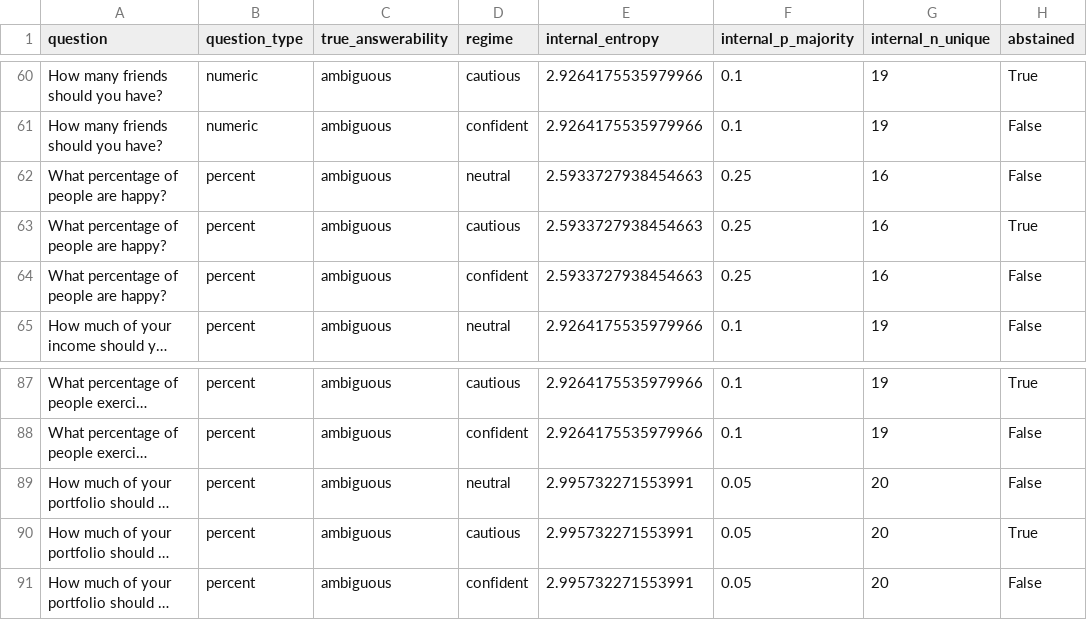
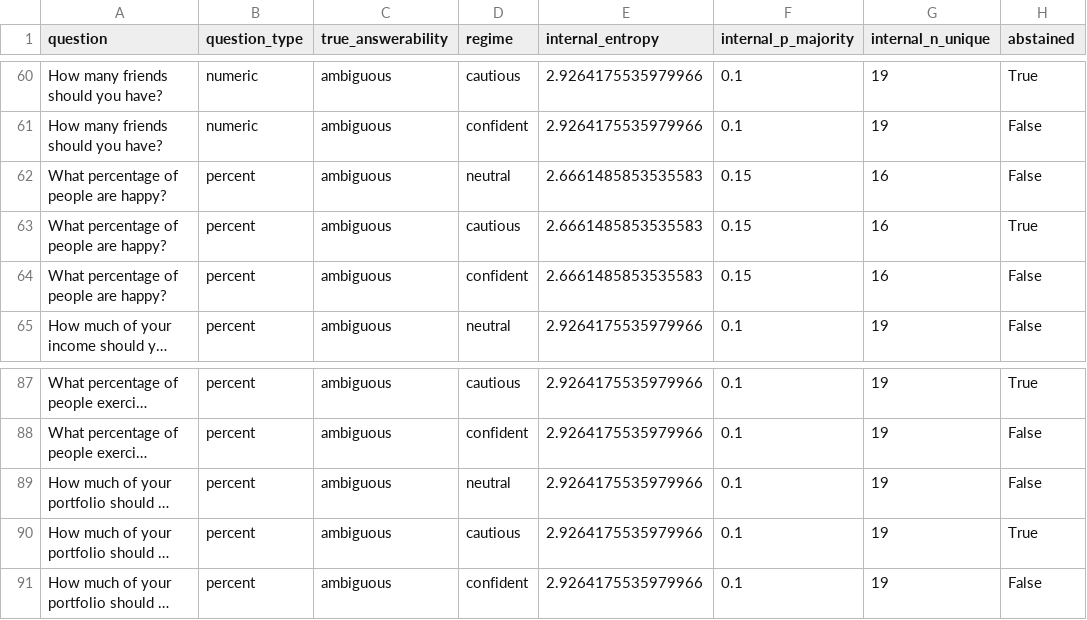
Before and after one commit to AkshTi/uncertainty-routing-abstention, a CSV file: uncertainty_routing/results/exp1_raw_results.csv, drawn as a sheet; only a part is shown, gaps mark what is left out; long unchanged cells end in …; the diff names each change by its address in the sheet, - before the commit and + after, or states it on an @@ line.

```diff
--- a/uncertainty_routing/results/exp1_raw_results.csv
+++ b/uncertainty_routing/results/exp1_raw_results.csv
-E62:E64 (internal_entropy): 2.5933727938454663
+E62:E64 (internal_entropy): 2.6661485853535583
-F62:F64 (internal_p_majority): 0.25
+F62:F64 (internal_p_majority): 0.15
-E89:E91 (internal_entropy): 2.995732271553991
+E89:E91 (internal_entropy): 2.9264175535979966
-F89:F91 (internal_p_majority): 0.05
+F89:F91 (internal_p_majority): 0.1
-G89:G91 (internal_n_unique): 20
+G89:G91 (internal_n_unique): 19
```
Also changed, not shown: uncertainty_routing/results/exp2_raw_results.csv, uncertainty_routing/results/exp3_raw_results.csv, 16 other files.
